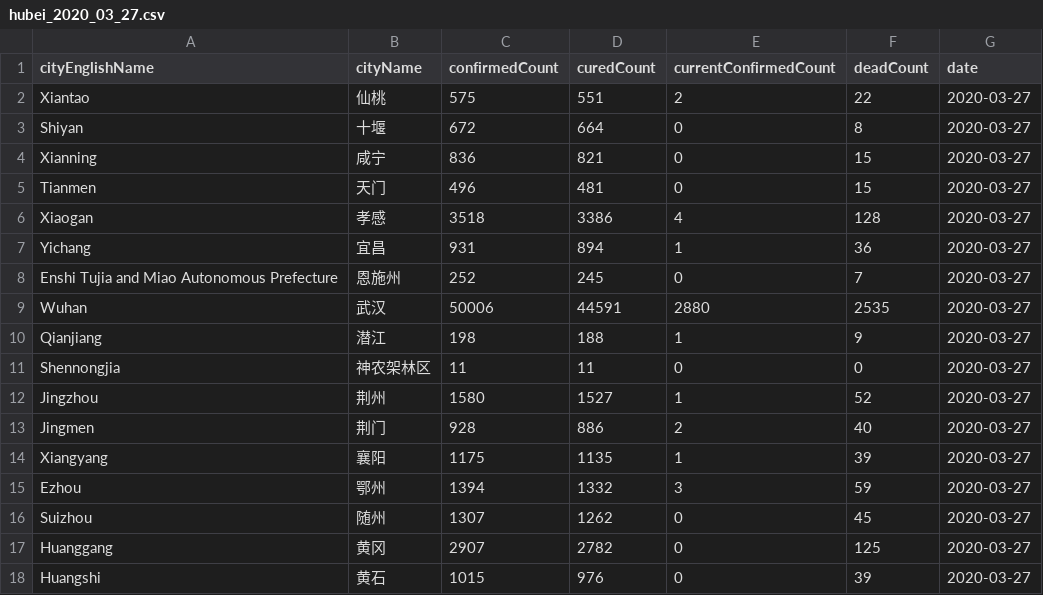
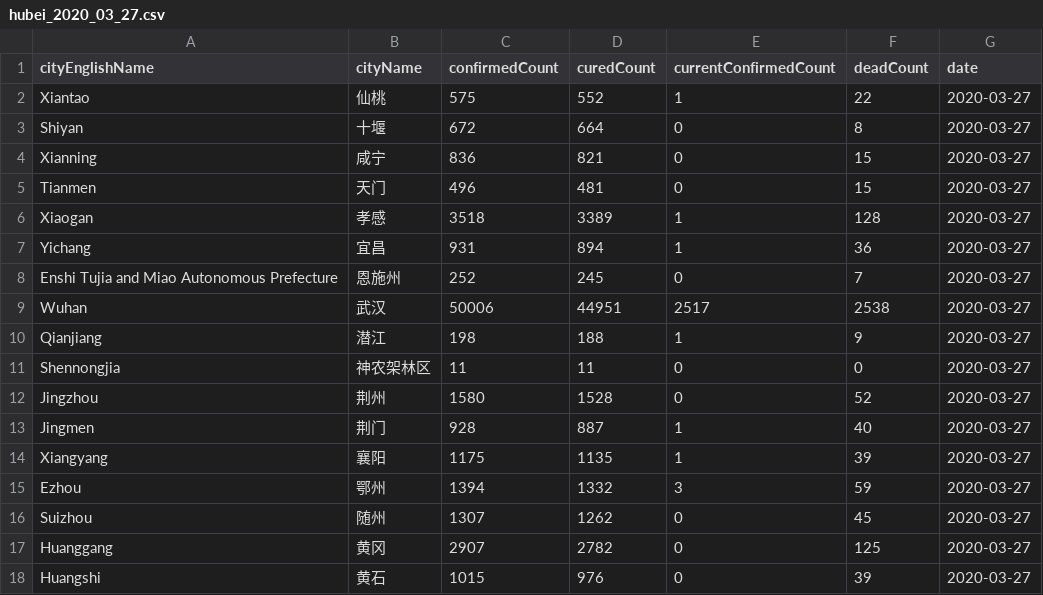
Before and after one commit to cissieAB/2019-nCoV-Hubei, a CSV file: csv_data/hubei_2020_03_27.csv, drawn as a sheet.

Commit message:
auto update: 2020_03_27

```diff
--- a/csv_data/hubei_2020_03_27.csv
+++ b/csv_data/hubei_2020_03_27.csv
@@ -1,3 +1,3 @@
 cityEnglishName,cityName,confirmedCount,curedCount,currentConfirmedCount,deadCount,date
-Xiantao,仙桃,575,551,2,22,2020-03-27
+Xiantao,仙桃,575,552,1,22,2020-03-27
 Shiyan,十堰,672,664,0,8,2020-03-27
@@ -5,10 +5,10 @@ Xianning,咸宁,836,821,0,15,2020-03-27
 Tianmen,天门,496,481,0,15,2020-03-27
-Xiaogan,孝感,3518,3386,4,128,2020-03-27
+Xiaogan,孝感,3518,3389,1,128,2020-03-27
 Yichang,宜昌,931,894,1,36,2020-03-27
 Enshi Tujia and Miao Autonomous Prefecture,恩施州,252,245,0,7,2020-03-27
-Wuhan,武汉,50006,44591,2880,2535,2020-03-27
+Wuhan,武汉,50006,44951,2517,2538,2020-03-27
 Qianjiang,潜江,198,188,1,9,2020-03-27
 Shennongjia,神农架林区,11,11,0,0,2020-03-27
-Jingzhou,荆州,1580,1527,1,52,2020-03-27
-Jingmen,荆门,928,886,2,40,2020-03-27
+Jingzhou,荆州,1580,1528,0,52,2020-03-27
+Jingmen,荆门,928,887,1,40,2020-03-27
 Xiangyang,襄阳,1175,1135,1,39,2020-03-27
```
